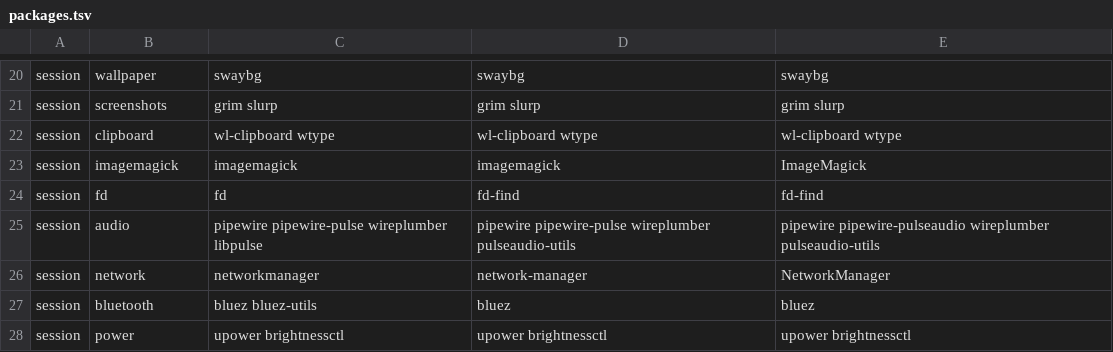
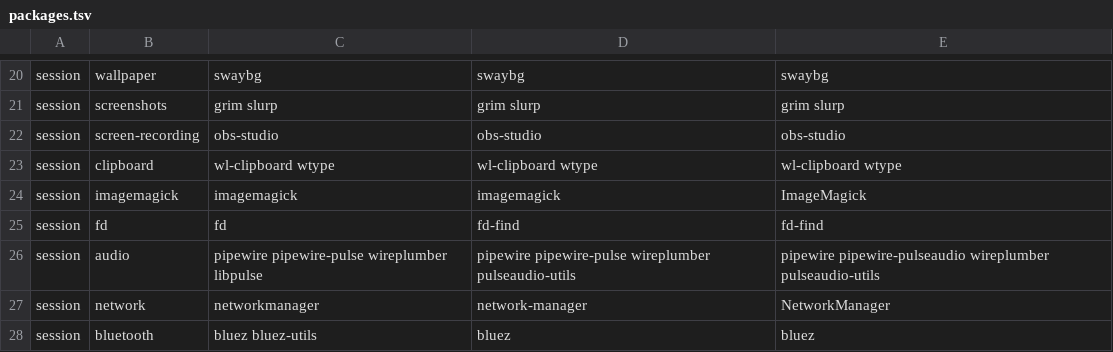
Before and after one commit to Lawnless1/linux-setup, a TSV file: packages/packages.tsv, drawn as a sheet; only a part is shown, gaps mark what is left out; the shorter side is filled out with more unchanged rows.

```diff
--- a/packages/packages.tsv
+++ b/packages/packages.tsv
@@ -21,2 +21,3 @@ session	wallpaper	swaybg	swaybg	swaybg
 session	screenshots	grim slurp	grim slurp	grim slurp
+session	screen-recording	obs-studio	obs-studio	obs-studio
 session	clipboard	wl-clipboard wtype	wl-clipboard wtype	wl-clipboard wtype
```
